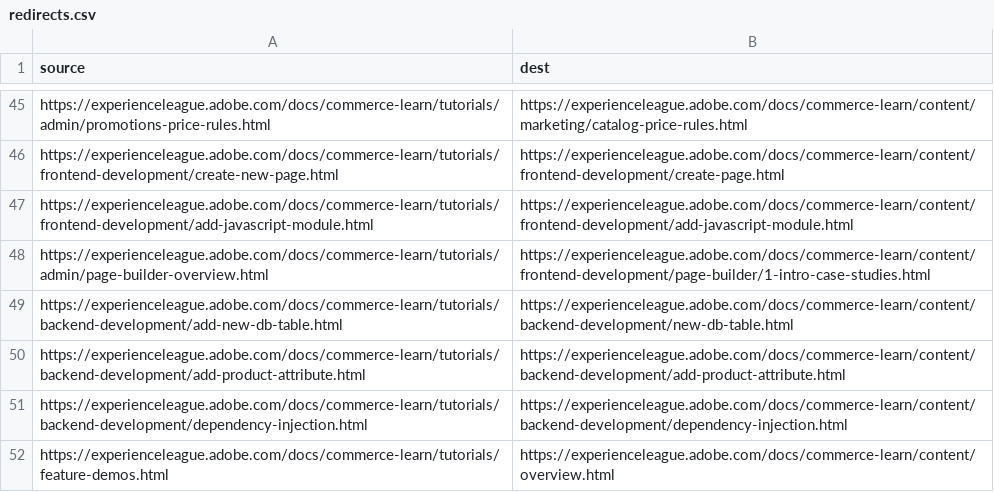
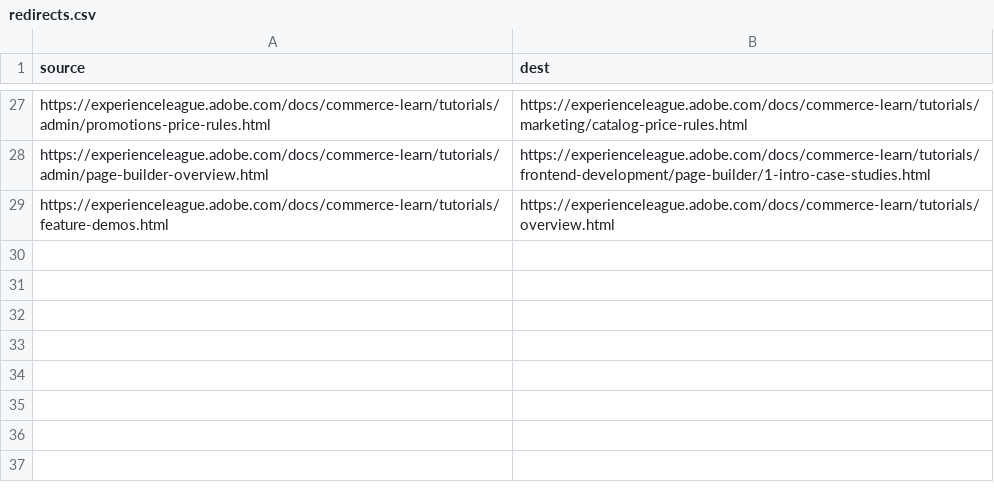
Before and after one commit to AdobeDocs/commerce-learn.it-IT, a CSV file: redirects.csv, drawn as a sheet; only a part is shown, gaps mark what is left out; removed rows and columns are numbered as before the commit, all else as after; the diff covers the shown part only; the diff names each change by its address in the sheet, - before the commit and + after, or states it on an @@ line.

```diff
--- a/redirects.csv
+++ b/redirects.csv
-B27 (dest): https://experienceleague.adobe.com/docs/commerce-learn/content/marketing/catalog-price-rules.html
+B27 (dest): https://experienceleague.adobe.com/docs/commerce-learn/tutorials/marketing/catalog-price-rules.html
-row 46: https://experienceleague.adobe.com/docs/commerce-learn/tutorials/frontend-development/create-new-page.html | https://experienceleague.adobe.com/docs/commerce-learn/content/frontend-development/create-page.html
-row 47: https://experienceleague.adobe.com/docs/commerce-learn/tutorials/frontend-development/add-javascript-module.html | https://experienceleague.adobe.com/docs/commerce-learn/content/frontend-development/add-javascript-module.html
-B28 (dest): https://experienceleague.adobe.com/docs/commerce-learn/content/frontend-development/page-builder/1-intro-case-studies.html
+B28 (dest): https://experienceleague.adobe.com/docs/commerce-learn/tutorials/frontend-development/page-builder/1-intro-case-studies.html
-row 49: https://experienceleague.adobe.com/docs/commerce-learn/tutorials/backend-development/add-new-db-table.html | https://experienceleague.adobe.com/docs/commerce-learn/content/backend-development/new-db-table.html
-row 50: https://experienceleague.adobe.com/docs/commerce-learn/tutorials/backend-development/add-product-attribute.html | https://experienceleague.adobe.com/docs/commerce-learn/content/backend-development/add-product-attribute.html
-row 51: https://experienceleague.adobe.com/docs/commerce-learn/tutorials/backend-development/dependency-injection.html | https://experienceleague.adobe.com/docs/commerce-learn/content/backend-development/dependency-injection.html
-B29 (dest): https://experienceleague.adobe.com/docs/commerce-learn/content/overview.html
+B29 (dest): https://experienceleague.adobe.com/docs/commerce-learn/tutorials/overview.html
```
Also changed, not shown: 18 removed rows and 6 edited cells elsewhere in this file.
